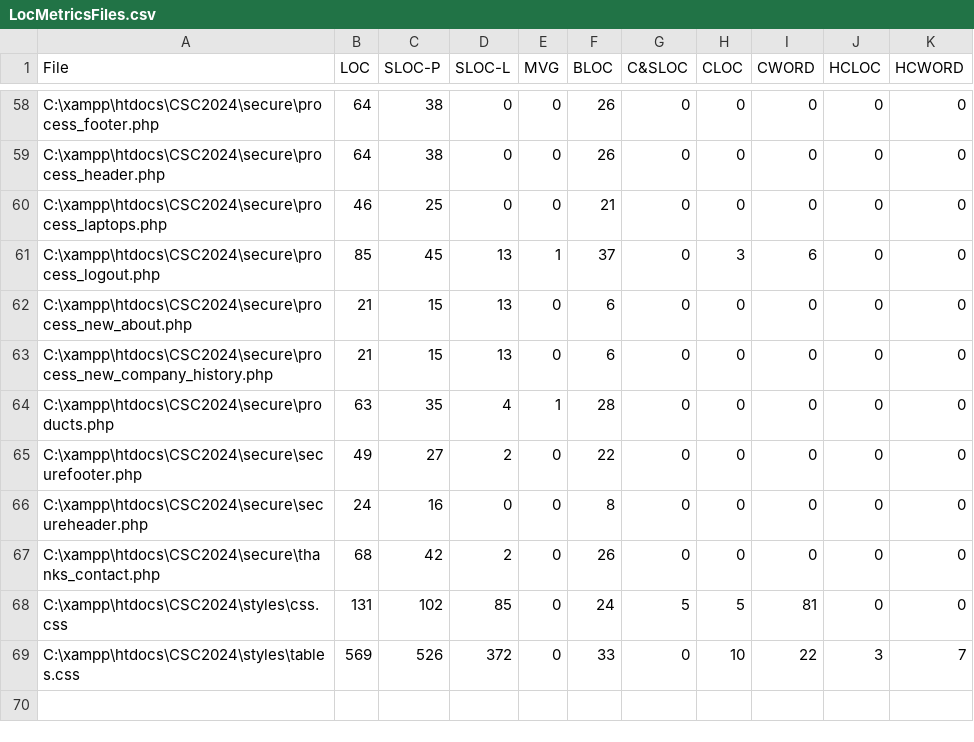
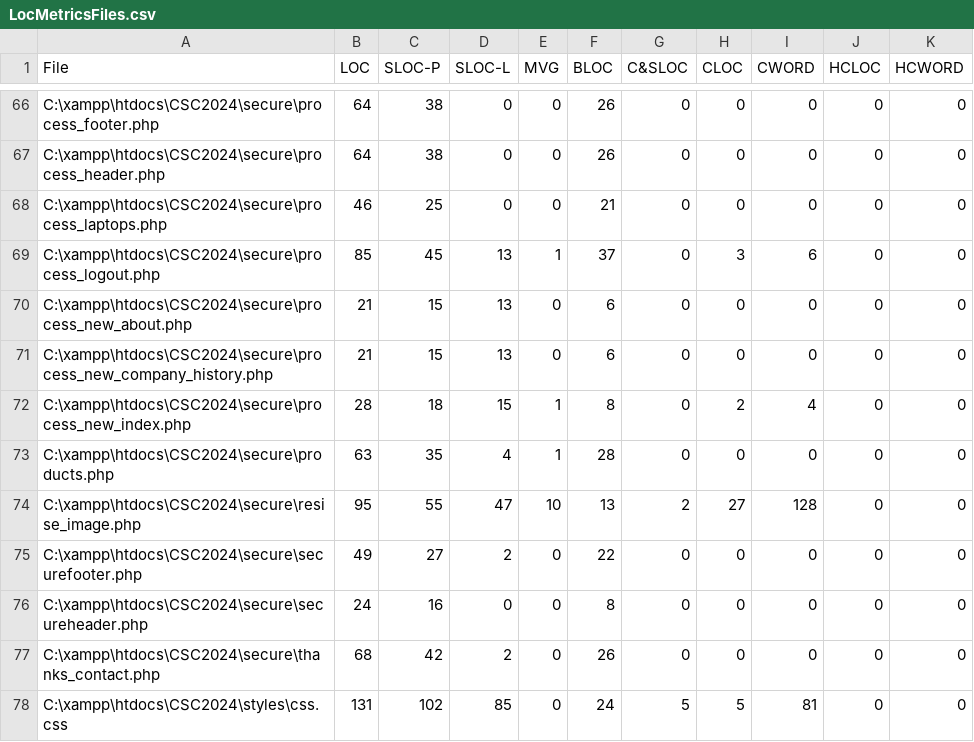
Before and after one commit to rayd250592/CSC2024, a CSV file: LocMetricsFiles.csv, drawn as a sheet; only a part is shown, gaps mark what is left out; the shorter side is filled out with more unchanged rows; the diff covers the shown part only.

```diff
--- a/LocMetricsFiles.csv
+++ b/LocMetricsFiles.csv
@@ -63,3 +71,5 @@ C:\xampp\htdocs\CSC2024\secure\process_new_about.php,21,15,13,0,6,0,0,0,0,0
 C:\xampp\htdocs\CSC2024\secure\process_new_company_history.php,21,15,13,0,6,0,0,0,0,0
+C:\xampp\htdocs\CSC2024\secure\process_new_index.php,28,18,15,1,8,0,2,4,0,0
 C:\xampp\htdocs\CSC2024\secure\products.php,63,35,4,1,28,0,0,0,0,0
+C:\xampp\htdocs\CSC2024\secure\resise_image.php,95,55,47,10,13,2,27,128,0,0
 C:\xampp\htdocs\CSC2024\secure\securefooter.php,49,27,2,0,22,0,0,0,0,0
```
Also changed, not shown: 8 added rows, 1 moved row and 47 edited cells elsewhere in this file, LocMetricsFolders.csv, 12 other files.
